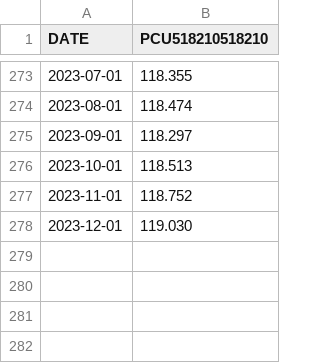
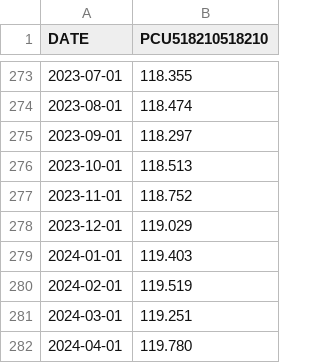
Before and after one commit to epoch-research/training-cost-trends, a CSV file: data/PCU518210518210.csv, drawn as a sheet; only a part is shown, gaps mark what is left out.

```diff
--- a/data/PCU518210518210.csv
+++ b/data/PCU518210518210.csv
@@ -277,2 +277,6 @@ DATE,PCU518210518210
 2023-11-01,118.752
-2023-12-01,119.030
+2023-12-01,119.029
+2024-01-01,119.403
+2024-02-01,119.519
+2024-03-01,119.251
+2024-04-01,119.780
```
Also changed, not shown: data/20240205/PCU518210518210.csv, 7 other files.
